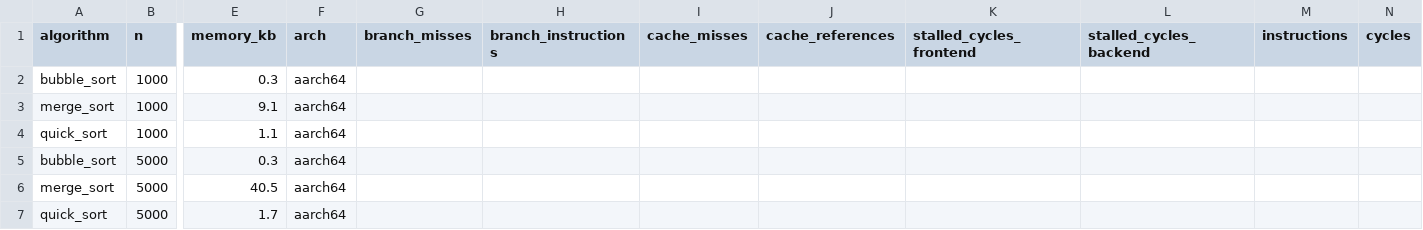
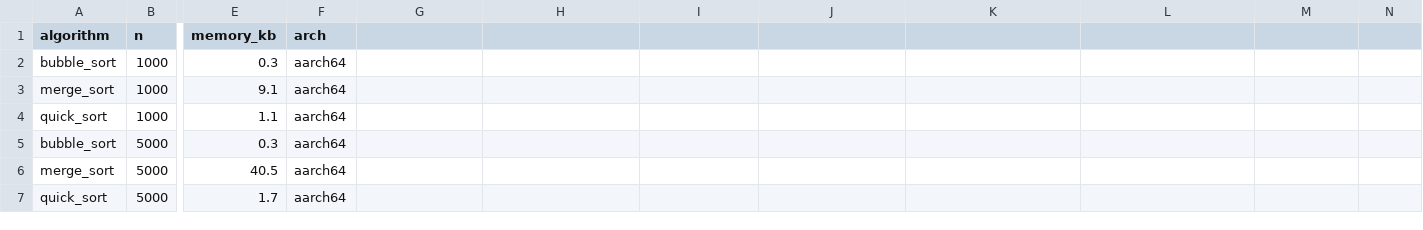
Before and after one commit to Basilm9/Performance-Comparison-of-Sorting-Algorithms-on-Modern-CPUs, a CSV file: data/results-ubuntu-24.04-arm.csv, drawn as a sheet; only a part is shown, gaps mark what is left out; the diff names each change by its address in the sheet, - before the commit and + after, or states it on an @@ line.

Commit message:
new data

```diff
--- a/data/results-ubuntu-24.04-arm.csv
+++ b/data/results-ubuntu-24.04-arm.csv
-G1: branch_misses
+G1: (empty)
-H1: branch_instructions
+H1: (empty)
-I1: cache_misses
+I1: (empty)
-J1: cache_references
+J1: (empty)
-K1: stalled_cycles_frontend
+K1: (empty)
-L1: stalled_cycles_backend
+L1: (empty)
-M1: instructions
+M1: (empty)
-N1: cycles
+N1: (empty)
```
Also changed, not shown: data/results-ubuntu-latest.csv, 4 other files.
